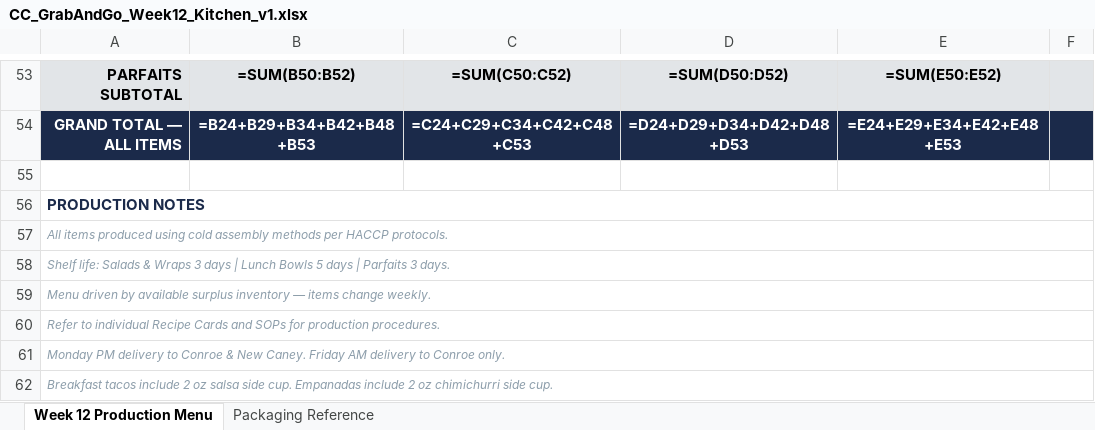
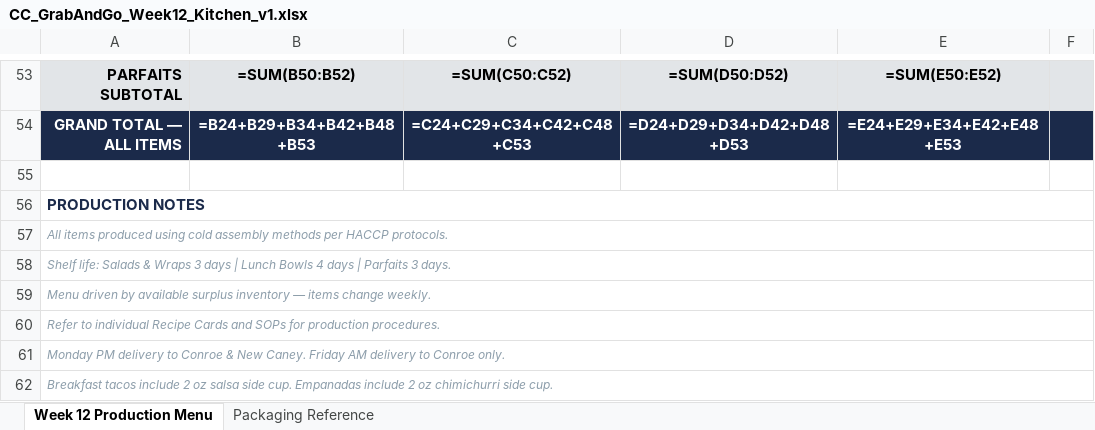
Before and after one commit to NakiaKelley/Main, an Excel workbook: CC_GrabAndGo_Week12_Kitchen_v1.xlsx, sheet Week 12 Production Menu, drawn as a sheet; only a part is shown, gaps mark what is left out; values as stored, in another font and other column widths than the file's, no borders; formulas without a stored value are shown as written; the diff names each change by its address in the sheet, - before the commit and + after, or states it on an @@ line.

```diff
--- a/CC_GrabAndGo_Week12_Kitchen_v1.xlsx (sheet Week 12 Production Menu)
+++ b/CC_GrabAndGo_Week12_Kitchen_v1.xlsx (sheet Week 12 Production Menu)
-A58: …Lunch Bowls 5 days |…
+A58: …Lunch Bowls 4 days |…
```
Also changed, not shown: Recipes/CC_Master_Recipe_Database_v1.xlsx, 1 other file.
